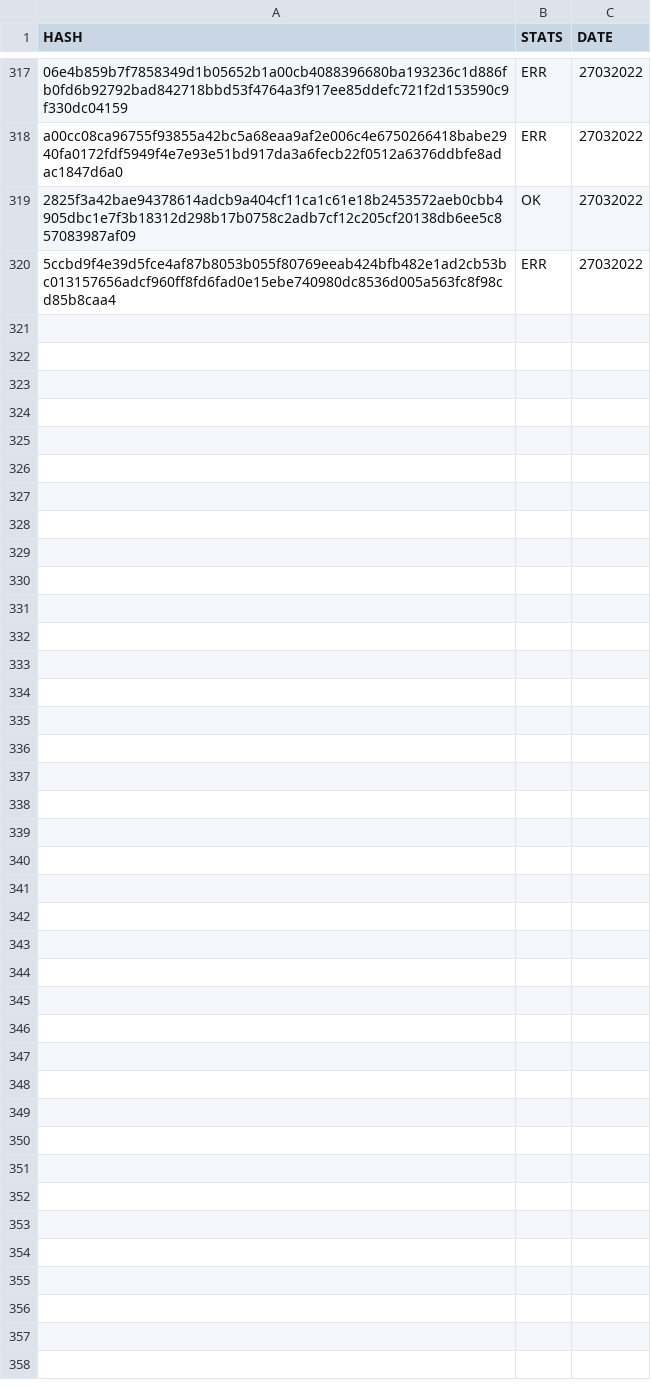
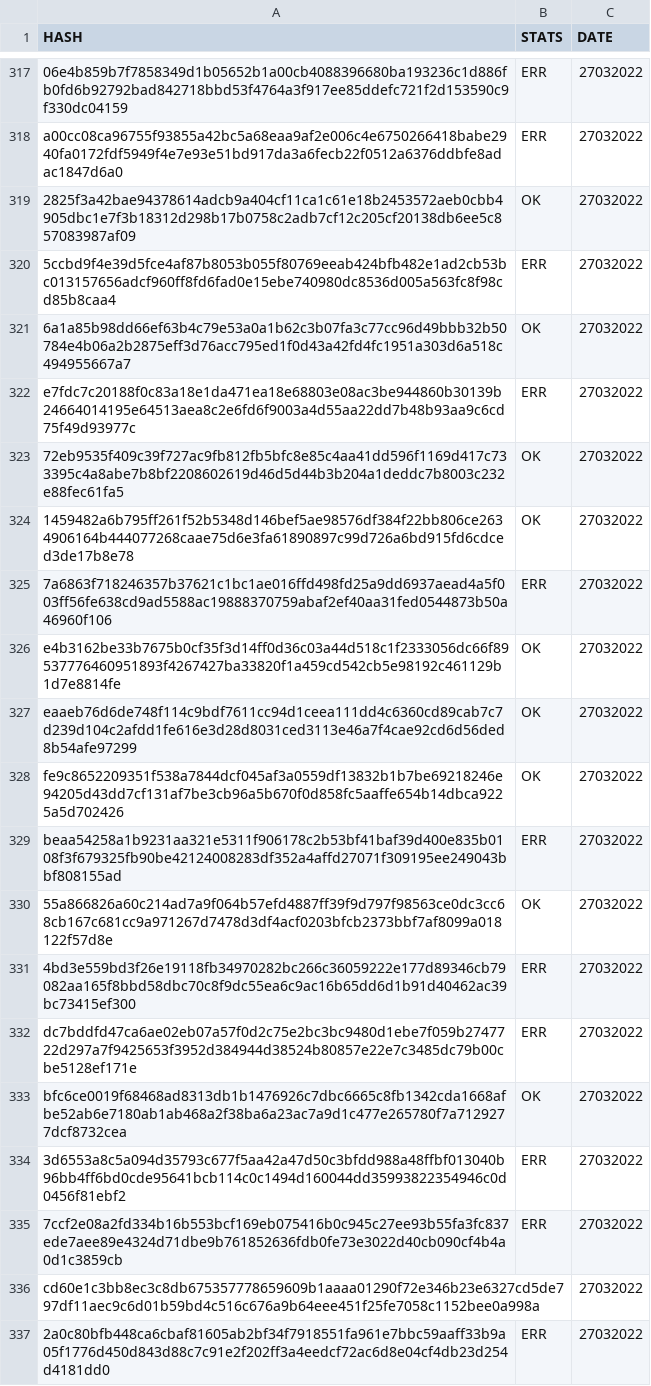
Before and after one commit to saramentr/myCheckBuild, a CSV file: checkBuildQL.csv, drawn as a sheet; only a part is shown, gaps mark what is left out.

```diff
--- a/checkBuildQL.csv
+++ b/checkBuildQL.csv
@@ -320 +320,18 @@ a00cc08ca96755f93855a42bc5a68eaa9af2e006c4e6750266418babe2940fa0172fdf5949f4e7e9
 5ccbd9f4e39d5fce4af87b8053b055f80769eeab424bfb482e1ad2cb53bc013157656adcf960ff8fd6fad0e15ebe740980dc8536d005a563fc8f98cd85b8caa4,ERR,27032022
+6a1a85b98dd66ef63b4c79e53a0a1b62c3b07fa3c77cc96d49bbb32b50784e4b06a2b2875eff3d76acc795ed1f0d43a42fd4fc1951a303d6a518c494955667a7,OK,27032022
+e7fdc7c20188f0c83a18e1da471ea18e68803e08ac3be944860b30139b24664014195e64513aea8c2e6fd6f9003a4d55aa22dd7b48b93aa9c6cd75f49d93977c,ERR,27032022
+72eb9535f409c39f727ac9fb812fb5bfc8e85c4aa41dd596f1169d417c733395c4a8abe7b8bf2208602619d46d5d44b3b204a1deddc7b8003c232e88fec61fa5,OK,27032022
+1459482a6b795ff261f52b5348d146bef5ae98576df384f22bb806ce2634906164b444077268caae75d6e3fa61890897c99d726a6bd915fd6cdced3de17b8e78,OK,27032022
+7a6863f718246357b37621c1bc1ae016ffd498fd25a9dd6937aead4a5f003ff56fe638cd9ad5588ac19888370759abaf2ef40aa31fed0544873b50a46960f106,ERR,27032022
+e4b3162be33b7675b0cf35f3d14ff0d36c03a44d518c1f2333056dc66f89537776460951893f4267427ba33820f1a459cd542cb5e98192c461129b1d7e8814fe,OK,27032022
+eaaeb76d6de748f114c9bdf7611cc94d1ceea111dd4c6360cd89cab7c7d239d104c2afdd1fe616e3d28d8031ced3113e46a7f4cae92cd6d56ded8b54afe97299,OK,27032022
+fe9c8652209351f538a7844dcf045af3a0559df13832b1b7be69218246e94205d43dd7cf131af7be3cb96a5b670f0d858fc5aaffe654b14dbca9225a5d702426,OK,27032022
+beaa54258a1b9231aa321e5311f906178c2b53bf41baf39d400e835b0108f3f679325fb90be42124008283df352a4affd27071f309195ee249043bbf808155ad,ERR,27032022
+55a866826a60c214ad7a9f064b57efd4887ff39f9d797f98563ce0dc3cc68cb167c681cc9a971267d7478d3df4acf0203bfcb2373bbf7af8099a018122f57d8e,OK,27032022
+4bd3e559bd3f26e19118fb34970282bc266c36059222e177d89346cb79082aa165f8bbd58dbc70c8f9dc55ea6c9ac16b65dd6d1b91d40462ac39bc73415ef300,ERR,27032022
+dc7bddfd47ca6ae02eb07a57f0d2c75e2bc3bc9480d1ebe7f059b2747722d297a7f9425653f3952d384944d38524b80857e22e7c3485dc79b00cbe5128ef171e,ERR,27032022
+bfc6ce0019f68468ad8313db1b1476926c7dbc6665c8fb1342cda1668afbe52ab6e7180ab1ab468a2f38ba6a23ac7a9d1c477e265780f7a7129277dcf8732cea,OK,27032022
+3d6553a8c5a094d35793c677f5aa42a47d50c3bfdd988a48ffbf013040b96bb4ff6bd0cde95641bcb114c0c1494d160044dd35993822354946c0d0456f81ebf2,ERR,27032022
+7ccf2e08a2fd334b16b553bcf169eb075416b0c945c27ee93b55fa3fc837ede7aee89e4324d71dbe9b761852636fdb0fe73e3022d40cb090cf4b4a0d1c3859cb,ERR,27032022
+cd60e1c3bb8ec3c8db675357778659609b1aaaa01290f72e346b23e6327cd5de797df11aec9c6d01b59bd4c516c676a9b64eee451f25fe7058c1152bee0a998a,,27032022
+2a0c80bfb448ca6cbaf81605ab2bf34f7918551fa961e7bbc59aaff33b9a05f1776d450d843d88c7c91e2f202ff3a4eedcf72ac6d8e04cf4db23d254d4181dd0,ERR,27032022
```
Also changed, not shown: 1 other file.
